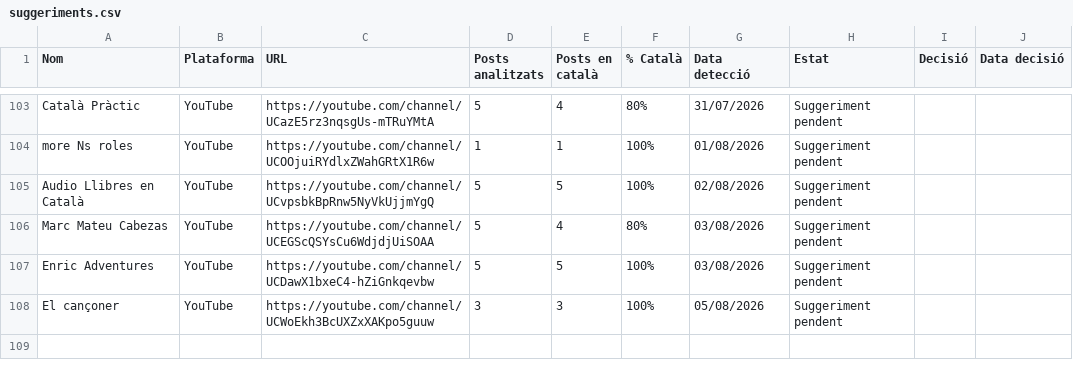
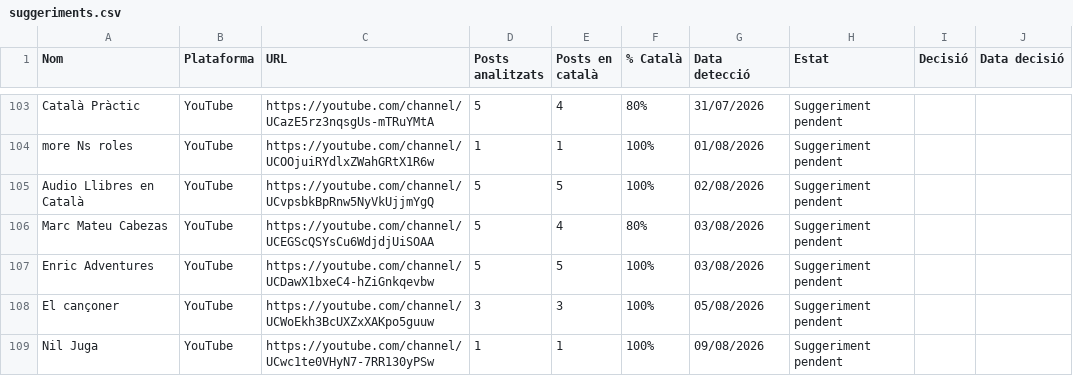
Before and after one commit to gvelez74/llista-recerca, a CSV file: dades/suggeriments.csv, drawn as a sheet; only a part is shown, gaps mark what is left out; the diff names each change by its address in the sheet, - before the commit and + after, or states it on an @@ line.

```diff
--- a/dades/suggeriments.csv
+++ b/dades/suggeriments.csv
+row 109: Nil Juga | YouTube | https://youtube.com/channel/UCwc1te0VHyN7-7RR130yPSw | 1 | 1 | 100% | 09/08/2026 | Suggeriment pendent
```
